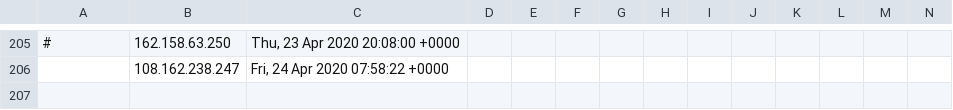
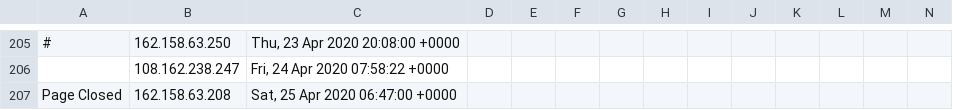
Before and after one commit to runacode/accent3, a CSV file: logs/2020__April.csv, drawn as a sheet; only a part is shown, gaps mark what is left out; rows hold the shown columns only; the diff names each change by its address in the sheet, - before the commit and + after, or states it on an @@ line.

Commit message:
Site Editor Update

```diff
--- a/logs/2020__April.csv
+++ b/logs/2020__April.csv
+row 207: Page Closed | 162.158.63.208 | Sat, 25 Apr 2020 06:47:00 +0000
```
